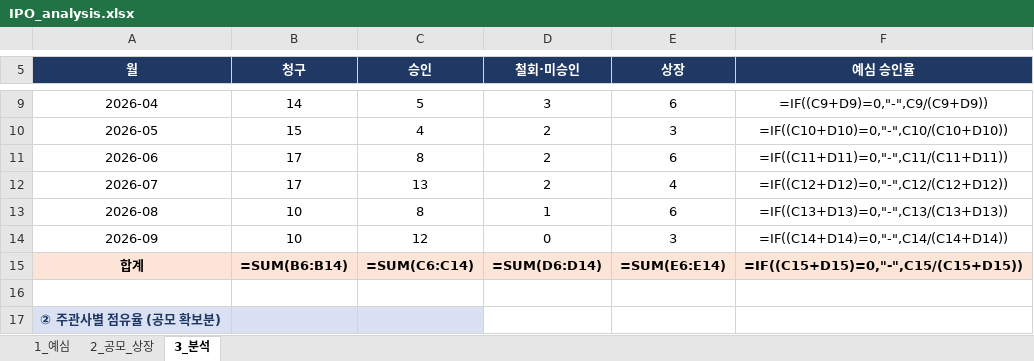
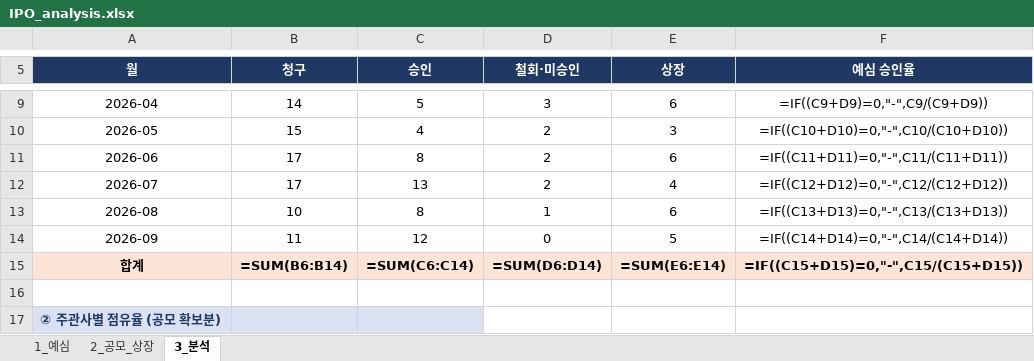
Before and after one commit to history-dungeon-user/IPO-MARKET-REVIEW, an Excel workbook: IPO_analysis.xlsx, sheet 3_분석, drawn as a sheet; only a part is shown, gaps mark what is left out; values as stored, in another font and other column widths than the file's, no borders; formulas without a stored value are shown as written; the diff names each change by its address in the sheet, - before the commit and + after, or states it on an @@ line.

```diff
--- a/IPO_analysis.xlsx (sheet 3_분석)
+++ b/IPO_analysis.xlsx (sheet 3_분석)
-B14 (청구): 10
+B14 (청구): 11
-E14 (상장): 3
+E14 (상장): 5
```
Also changed, not shown: sheet 2_공모_상장, sheet 1_예심, IPO_Rawdata_master.xlsx, 11 other files.
